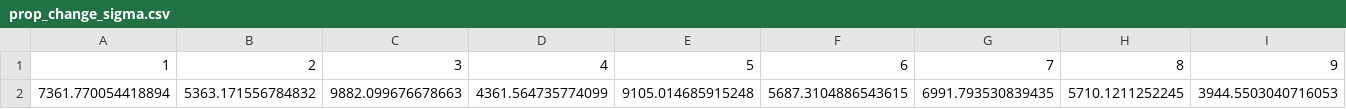
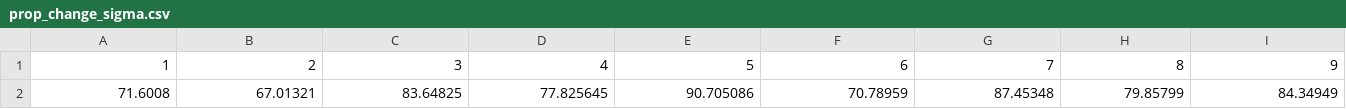
Before and after one commit to LiBinUtokyo/LowRank_ModifiedTheta_SNN, a CSV file: PYTHON/change_mu_RS_sigma_N_1000_RS_0.5/prop_change_sigma.csv, drawn as a sheet; only a part is shown; removed rows and columns are numbered as before the commit, all else as after; rows hold the shown columns only; the diff names each change by its address in the sheet, - before the commit and + after, or states it on an @@ line.

```diff
--- a/PYTHON/change_mu_RS_sigma_N_1000_RS_0.5/prop_change_sigma.csv
+++ b/PYTHON/change_mu_RS_sigma_N_1000_RS_0.5/prop_change_sigma.csv
-row 2: 7361.770054418894 | 5363.171556784832 | 9882.099676678663 | 4361.564735774099 | 9105.014685915248 | 5687.3104886543615 | 6991.793530839435 | 5710.1211252245 | 3944.5503040716053
+row 2: 71.6008 | 67.01321 | 83.64825 | 77.825645 | 90.705086 | 70.78959 | 87.45348 | 79.85799 | 84.34949
```
Also changed, not shown: PYTHON/change_mu_RS_sigma_N_1000_RS_0.5/prop_change_mu.csv, PYTHON/change_mu_RS_sigma_N_1000_RS_1/prop_change_mu.csv, 43 other files.
